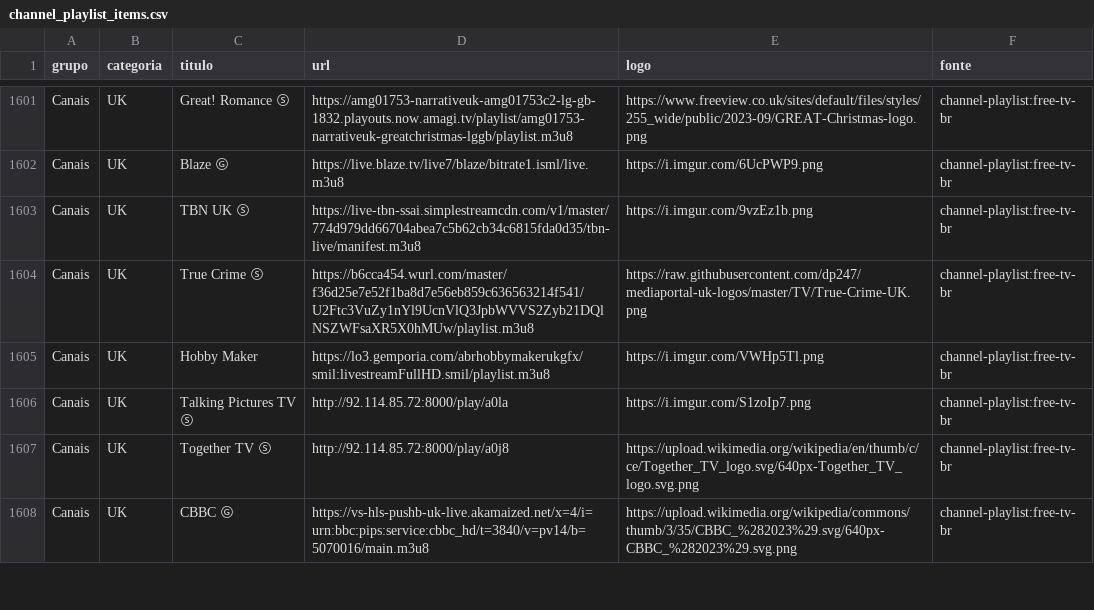
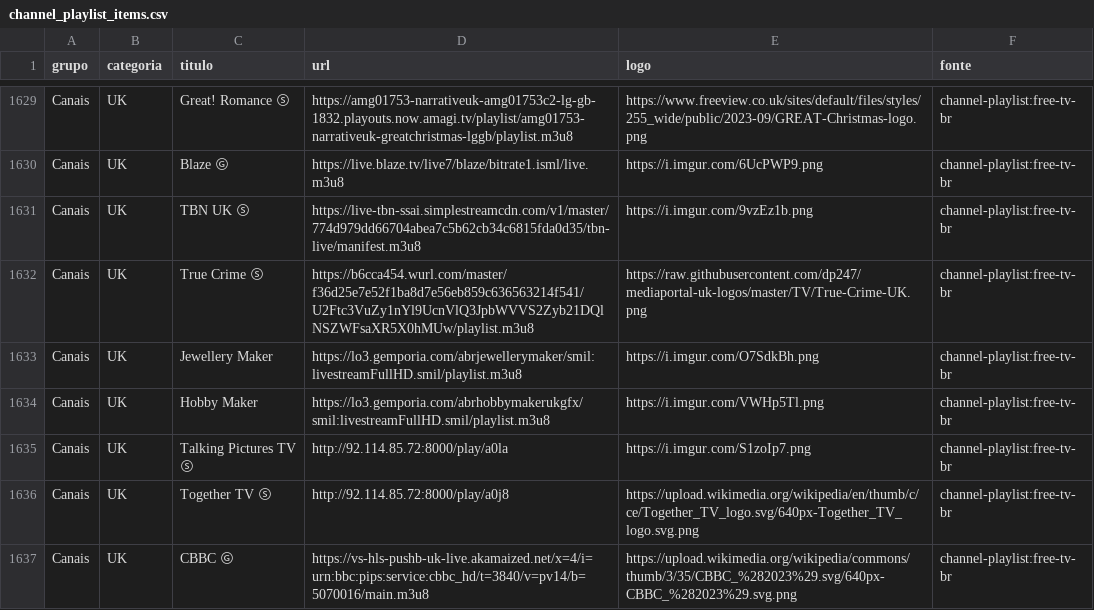
Before and after one commit to kaykewf13/animeout, a CSV file: sources/channel_playlist_items.csv, drawn as a sheet; only a part is shown, gaps mark what is left out; the diff covers the shown part only.

```diff
--- a/sources/channel_playlist_items.csv
+++ b/sources/channel_playlist_items.csv
@@ -1604,2 +1632,3 @@ Canais,UK,TBN UK Ⓢ,https://live-tbn-ssai.simplestreamcdn.com/v1/master/774d979
 Canais,UK,True Crime Ⓢ,https://b6cca454.wurl.com/master/f36d25e7e52f1ba8d7e56eb859c636563214f541/U2Ftc3VuZy1nYl9UcnVlQ3JpbWVVS2Zyb21DQlNSZWFsaXR5X0hMUw/playlist.m3u8,https://raw.githubusercontent.com/dp247/mediaportal-uk-logos/master/TV/True-Crime-UK.png,channel-playlist:free-tv-br
+Canais,UK,Jewellery Maker,https://lo3.gemporia.com/abrjewellerymaker/smil:livestreamFullHD.smil/playlist.m3u8,https://i.imgur.com/O7SdkBh.png,channel-playlist:free-tv-br
 Canais,UK,Hobby Maker,https://lo3.gemporia.com/abrhobbymakerukgfx/smil:livestreamFullHD.smil/playlist.m3u8,https://i.imgur.com/VWHp5Tl.png,channel-playlist:free-tv-br
```
Also changed, not shown: 28 added rows elsewhere in this file, 2 other files.
